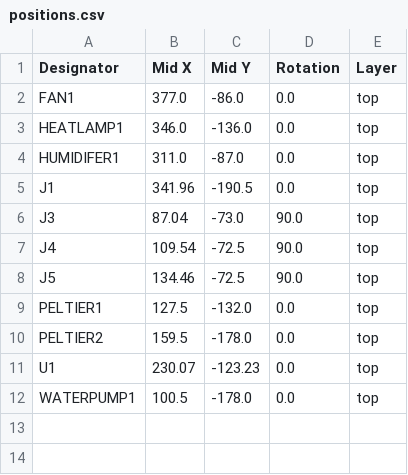
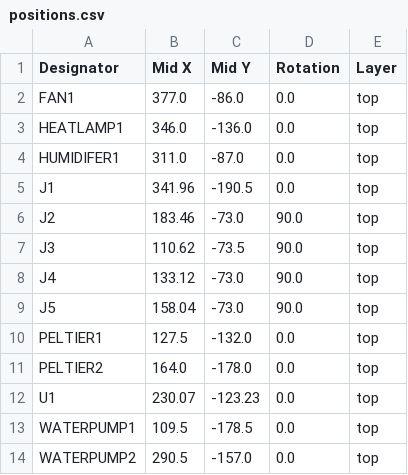
Before and after one commit to YoussefAymanJo/C.L.A.S, a CSV file: C.L.A.S/production/positions.csv, drawn as a sheet.

```diff
--- a/C.L.A.S/production/positions.csv
+++ b/C.L.A.S/production/positions.csv
@@ -5,8 +5,10 @@ HUMIDIFER1,311.0,-87.0,0.0,top
 J1,341.96,-190.5,0.0,top
-J3,87.04,-73.0,90.0,top
-J4,109.54,-72.5,90.0,top
-J5,134.46,-72.5,90.0,top
+J2,183.46,-73.0,90.0,top
+J3,110.62,-73.5,90.0,top
+J4,133.12,-73.0,90.0,top
+J5,158.04,-73.0,90.0,top
 PELTIER1,127.5,-132.0,0.0,top
-PELTIER2,159.5,-178.0,0.0,top
+PELTIER2,164.0,-178.0,0.0,top
 U1,230.07,-123.23,0.0,top
-WATERPUMP1,100.5,-178.0,0.0,top
+WATERPUMP1,109.5,-178.5,0.0,top
+WATERPUMP2,290.5,-157.0,0.0,top
```
Also changed, not shown: C.L.A.S/production/bom.csv, 38 other files.
